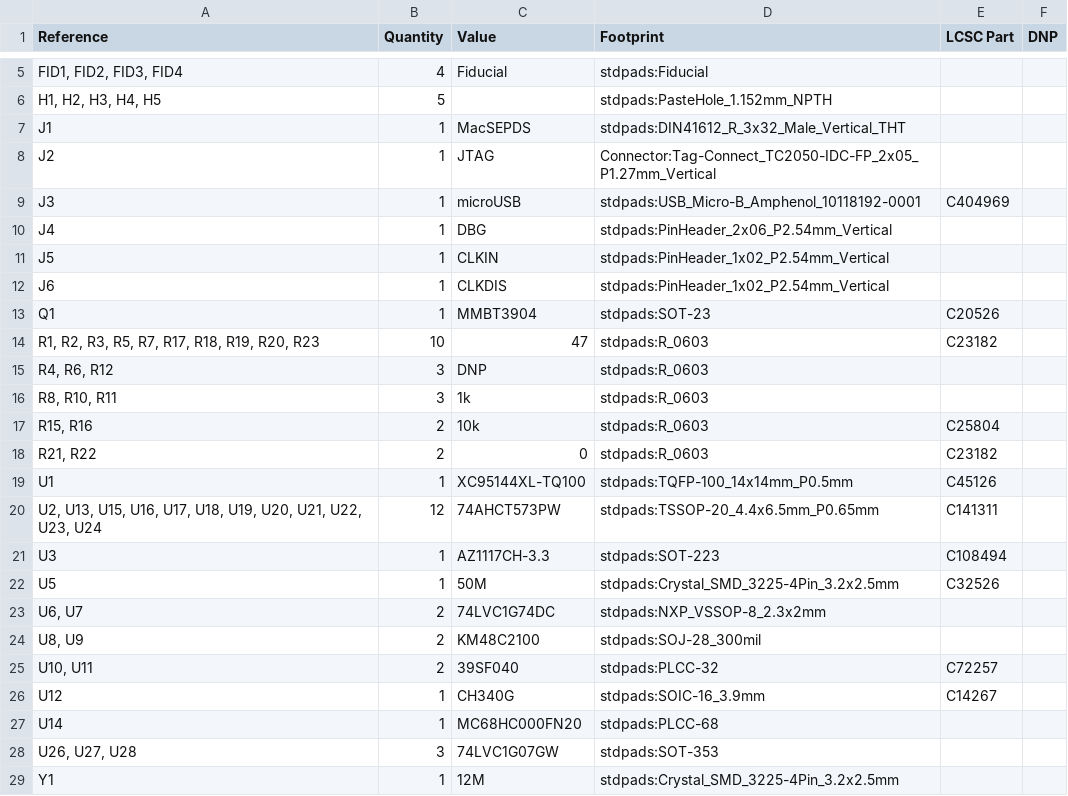
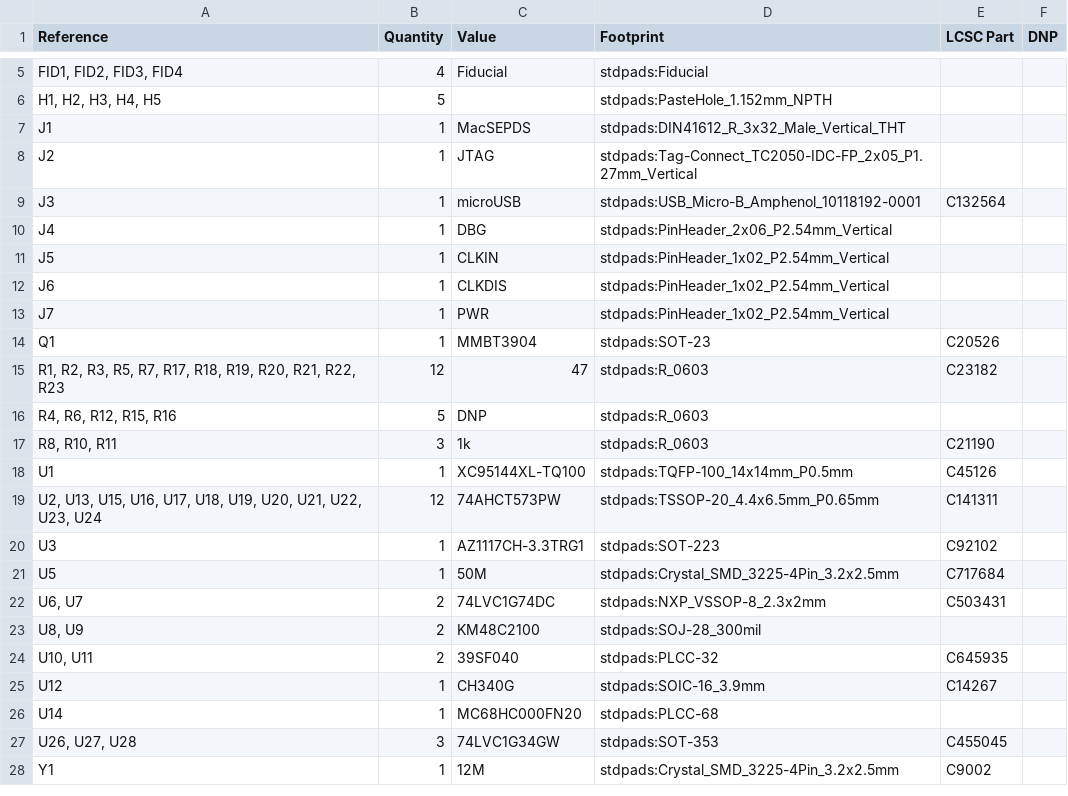
Before and after one commit to garrettsworkshop/WarpSE, a CSV file: gerber/WarpSE-BOM.csv, drawn as a sheet; only a part is shown, gaps mark what is left out.

```diff
--- a/gerber/WarpSE-BOM.csv
+++ b/gerber/WarpSE-BOM.csv
@@ -7,4 +7,4 @@
 "J1","1","MacSEPDS","stdpads:DIN41612_R_3x32_Male_Vertical_THT","",""
-"J2","1","JTAG","Connector:Tag-Connect_TC2050-IDC-FP_2x05_P1.27mm_Vertical","",""
-"J3","1","microUSB","stdpads:USB_Micro-B_Amphenol_10118192-0001","C404969",""
+"J2","1","JTAG","stdpads:Tag-Connect_TC2050-IDC-FP_2x05_P1.27mm_Vertical","",""
+"J3","1","microUSB","stdpads:USB_Micro-B_Amphenol_10118192-0001","C132564",""
 "J4","1","DBG","stdpads:PinHeader_2x06_P2.54mm_Vertical","",""
@@ -12,18 +12,17 @@
 "J6","1","CLKDIS","stdpads:PinHeader_1x02_P2.54mm_Vertical","",""
+"J7","1","PWR","stdpads:PinHeader_1x02_P2.54mm_Vertical","",""
 "Q1","1","MMBT3904","stdpads:SOT-23","C20526",""
-"R1, R2, R3, R5, R7, R17, R18, R19, R20, R23","10","47","stdpads:R_0603","C23182",""
-"R4, R6, R12","3","DNP","stdpads:R_0603","",""
-"R8, R10, R11","3","1k","stdpads:R_0603","",""
-"R15, R16","2","10k","stdpads:R_0603","C25804",""
-"R21, R22","2","0","stdpads:R_0603","C23182",""
+"R1, R2, R3, R5, R7, R17, R18, R19, R20, R21, R22, R23","12","47","stdpads:R_0603","C23182",""
+"R4, R6, R12, R15, R16","5","DNP","stdpads:R_0603","",""
+"R8, R10, R11","3","1k","stdpads:R_0603","C21190",""
 "U1","1","XC95144XL-TQ100","stdpads:TQFP-100_14x14mm_P0.5mm","C45126",""
 "U2, U13, U15, U16, U17, U18, U19, U20, U21, U22, U23, U24","12","74AHCT573PW","stdpads:TSSOP-20_4.4x6.5mm_P0.65mm","C141311",""
-"U3","1","AZ1117CH-3.3","stdpads:SOT-223","C108494",""
-"U5","1","50M","stdpads:Crystal_SMD_3225-4Pin_3.2x2.5mm","C32526",""
-"U6, U7","2","74LVC1G74DC","stdpads:NXP_VSSOP-8_2.3x2mm","",""
+"U3","1","AZ1117CH-3.3TRG1","stdpads:SOT-223","C92102",""
+"U5","1","50M","stdpads:Crystal_SMD_3225-4Pin_3.2x2.5mm","C717684",""
+"U6, U7","2","74LVC1G74DC","stdpads:NXP_VSSOP-8_2.3x2mm","C503431",""
 "U8, U9","2","KM48C2100","stdpads:SOJ-28_300mil","",""
-"U10, U11","2","39SF040","stdpads:PLCC-32","C72257",""
+"U10, U11","2","39SF040","stdpads:PLCC-32","C645935",""
 "U12","1","CH340G","stdpads:SOIC-16_3.9mm","C14267",""
 "U14","1","MC68HC000FN20","stdpads:PLCC-68","",""
-"U26, U27, U28","3","74LVC1G07GW","stdpads:SOT-353","",""
-"Y1","1","12M","stdpads:Crystal_SMD_3225-4Pin_3.2x2.5mm","",""
+"U26, U27, U28","3","74LVC1G34GW","stdpads:SOT-353","C455045",""
+"Y1","1","12M","stdpads:Crystal_SMD_3225-4Pin_3.2x2.5mm","C9002",""
```
Also changed, not shown: gerber/WarpSE-top-pos.csv, 28 other files.
